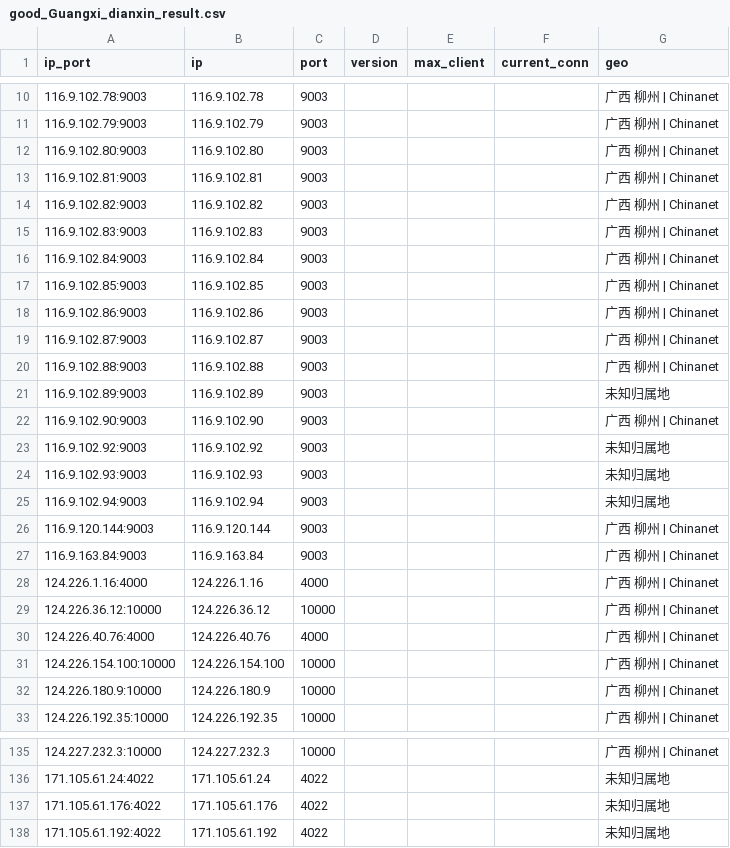
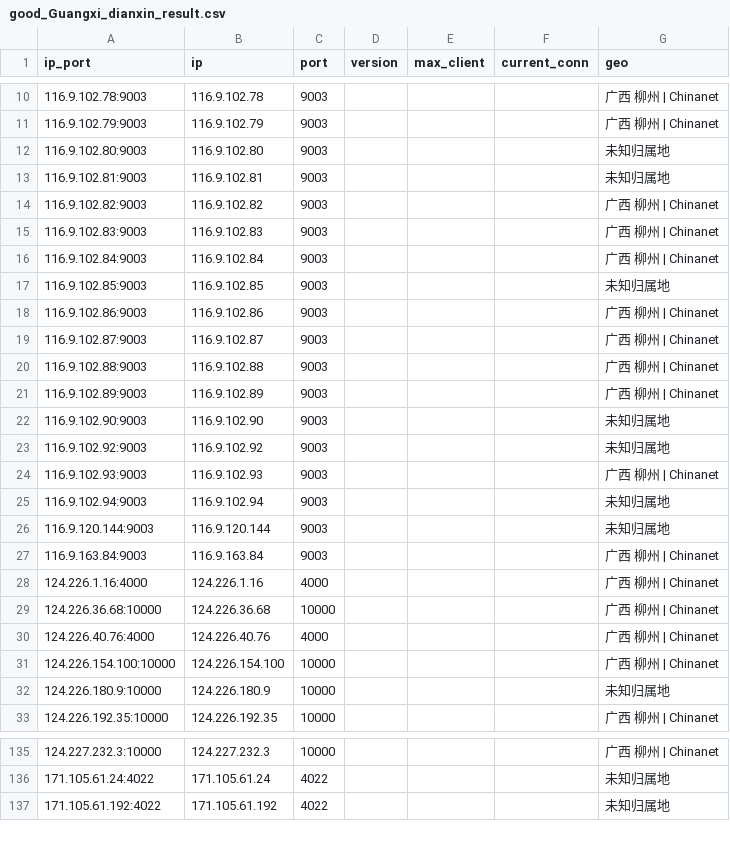
Before and after one commit to ykyfy1/gxdx, a CSV file: ip/good_Guangxi_dianxin_result.csv, drawn as a sheet; only a part is shown, gaps mark what is left out; the diff covers the shown part only.

```diff
--- a/ip/good_Guangxi_dianxin_result.csv
+++ b/ip/good_Guangxi_dianxin_result.csv
@@ -11,4 +11,4 @@
 116.9.102.79:9003,116.9.102.79,9003,,,,广西 柳州 | Chinanet
-116.9.102.80:9003,116.9.102.80,9003,,,,广西 柳州 | Chinanet
-116.9.102.81:9003,116.9.102.81,9003,,,,广西 柳州 | Chinanet
+116.9.102.80:9003,116.9.102.80,9003,,,,未知归属地
+116.9.102.81:9003,116.9.102.81,9003,,,,未知归属地
 116.9.102.82:9003,116.9.102.82,9003,,,,广西 柳州 | Chinanet
@@ -16,3 +16,3 @@
 116.9.102.84:9003,116.9.102.84,9003,,,,广西 柳州 | Chinanet
-116.9.102.85:9003,116.9.102.85,9003,,,,广西 柳州 | Chinanet
+116.9.102.85:9003,116.9.102.85,9003,,,,未知归属地
 116.9.102.86:9003,116.9.102.86,9003,,,,广西 柳州 | Chinanet
@@ -20,14 +20,14 @@
 116.9.102.88:9003,116.9.102.88,9003,,,,广西 柳州 | Chinanet
-116.9.102.89:9003,116.9.102.89,9003,,,,未知归属地
-116.9.102.90:9003,116.9.102.90,9003,,,,广西 柳州 | Chinanet
+116.9.102.89:9003,116.9.102.89,9003,,,,广西 柳州 | Chinanet
+116.9.102.90:9003,116.9.102.90,9003,,,,未知归属地
 116.9.102.92:9003,116.9.102.92,9003,,,,未知归属地
-116.9.102.93:9003,116.9.102.93,9003,,,,未知归属地
+116.9.102.93:9003,116.9.102.93,9003,,,,广西 柳州 | Chinanet
 116.9.102.94:9003,116.9.102.94,9003,,,,未知归属地
-116.9.120.144:9003,116.9.120.144,9003,,,,广西 柳州 | Chinanet
+116.9.120.144:9003,116.9.120.144,9003,,,,未知归属地
 116.9.163.84:9003,116.9.163.84,9003,,,,广西 柳州 | Chinanet
 124.226.1.16:4000,124.226.1.16,4000,,,,广西 柳州 | Chinanet
-124.226.36.12:10000,124.226.36.12,10000,,,,广西 柳州 | Chinanet
+124.226.36.68:10000,124.226.36.68,10000,,,,广西 柳州 | Chinanet
 124.226.40.76:4000,124.226.40.76,4000,,,,广西 柳州 | Chinanet
 124.226.154.100:10000,124.226.154.100,10000,,,,广西 柳州 | Chinanet
-124.226.180.9:10000,124.226.180.9,10000,,,,广西 柳州 | Chinanet
+124.226.180.9:10000,124.226.180.9,10000,,,,未知归属地
 124.226.192.35:10000,124.226.192.35,10000,,,,广西 柳州 | Chinanet
@@ -136,3 +136,2 @@
 171.105.61.24:4022,171.105.61.24,4022,,,,未知归属地
-171.105.61.176:4022,171.105.61.176,4022,,,,未知归属地
 171.105.61.192:4022,171.105.61.192,4022,,,,未知归属地
```
Also changed, not shown: 1 removed row and 11 edited cells elsewhere in this file, 5 other files.
